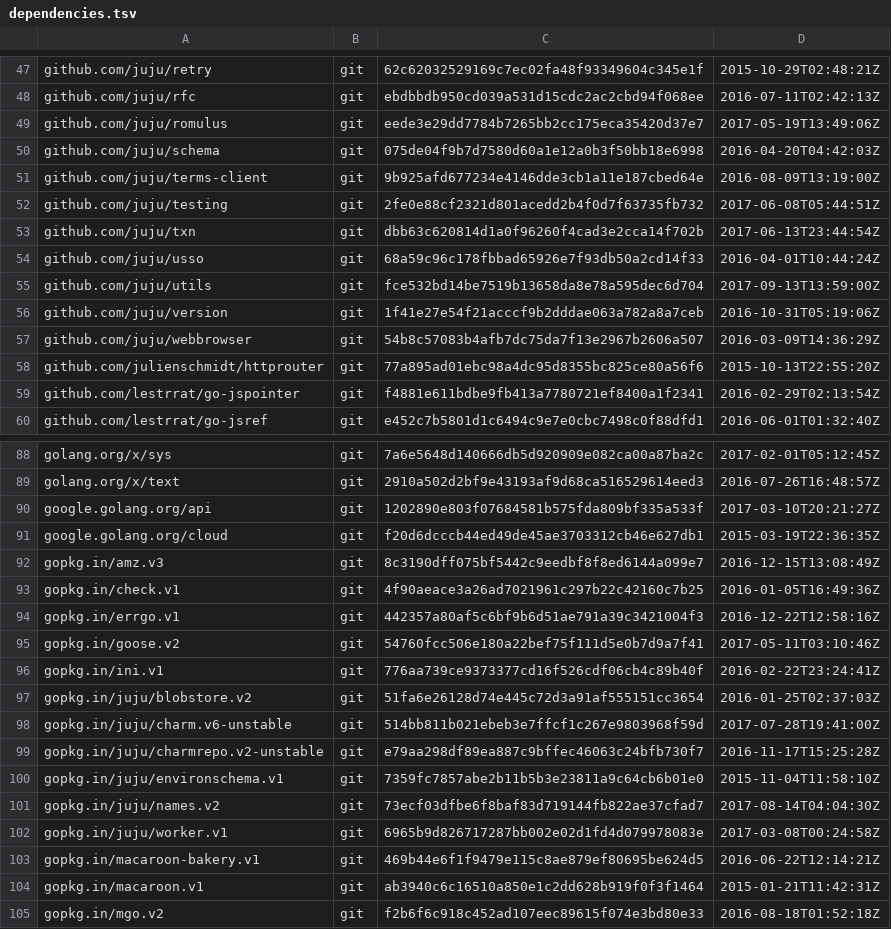
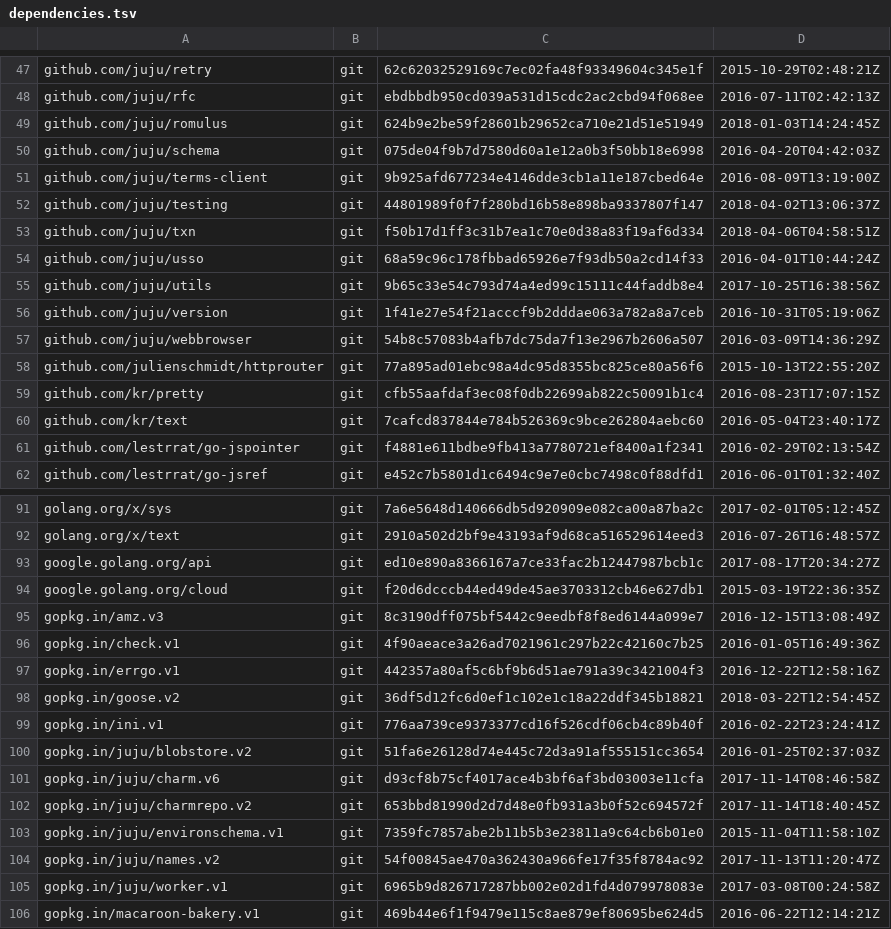
Before and after one commit to canonical/jimm, a TSV file: dependencies.tsv, drawn as a sheet; only a part is shown, gaps mark what is left out; the shorter side is filled out with more unchanged rows; the diff covers the shown part only.

Commit message:
all: upgrade juju version to 2.3.6

```diff
--- a/dependencies.tsv
+++ b/dependencies.tsv
@@ -48,9 +48,9 @@ github.com/juju/retry	git	62c62032529169c7ec02fa48f93349604c345e1f	2015-10-29T02
 github.com/juju/rfc	git	ebdbbdb950cd039a531d15cdc2ac2cbd94f068ee	2016-07-11T02:42:13Z
-github.com/juju/romulus	git	eede3e29dd7784b7265bb2cc175eca35420d37e7	2017-05-19T13:49:06Z
+github.com/juju/romulus	git	624b9e2be59f28601b29652ca710e21d51e51949	2018-01-03T14:24:45Z
 github.com/juju/schema	git	075de04f9b7d7580d60a1e12a0b3f50bb18e6998	2016-04-20T04:42:03Z
 github.com/juju/terms-client	git	9b925afd677234e4146dde3cb1a11e187cbed64e	2016-08-09T13:19:00Z
-github.com/juju/testing	git	2fe0e88cf2321d801acedd2b4f0d7f63735fb732	2017-06-08T05:44:51Z
-github.com/juju/txn	git	dbb63c620814d1a0f96260f4cad3e2cca14f702b	2017-06-13T23:44:54Z
+github.com/juju/testing	git	44801989f0f7f280bd16b58e898ba9337807f147	2018-04-02T13:06:37Z
+github.com/juju/txn	git	f50b17d1ff3c31b7ea1c70e0d38a83f19af6d334	2018-04-06T04:58:51Z
 github.com/juju/usso	git	68a59c96c178fbbad65926e7f93db50a2cd14f33	2016-04-01T10:44:24Z
-github.com/juju/utils	git	fce532bd14be7519b13658da8e78a595dec6d704	2017-09-13T13:59:00Z
+github.com/juju/utils	git	9b65c33e54c793d74a4ed99c15111c44faddb8e4	2017-10-25T16:38:56Z
 github.com/juju/version	git	1f41e27e54f21acccf9b2dddae063a782a8a7ceb	2016-10-31T05:19:06Z
@@ -58,2 +58,4 @@ github.com/juju/webbrowser	git	54b8c57083b4afb7dc75da7f13e2967b2606a507	2016-03-
 github.com/julienschmidt/httprouter	git	77a895ad01ebc98a4dc95d8355bc825ce80a56f6	2015-10-13T22:55:20Z
+github.com/kr/pretty	git	cfb55aafdaf3ec08f0db22699ab822c50091b1c4	2016-08-23T17:07:15Z
+github.com/kr/text	git	7cafcd837844e784b526369c9bce262804aebc60	2016-05-04T23:40:17Z
 github.com/lestrrat/go-jspointer	git	f4881e611bdbe9fb413a7780721ef8400a1f2341	2016-02-29T02:13:54Z
@@ -89,3 +92,3 @@ golang.org/x/sys	git	7a6e5648d140666db5d920909e082ca00a87ba2c	2017-02-01T05:12:4
 golang.org/x/text	git	2910a502d2bf9e43193af9d68ca516529614eed3	2016-07-26T16:48:57Z
-google.golang.org/api	git	1202890e803f07684581b575fda809bf335a533f	2017-03-10T20:21:27Z
+google.golang.org/api	git	ed10e890a8366167a7ce33fac2b12447987bcb1c	2017-08-17T20:34:27Z
 google.golang.org/cloud	git	f20d6dcccb44ed49de45ae3703312cb46e627db1	2015-03-19T22:36:35Z
@@ -94,9 +97,9 @@ gopkg.in/check.v1	git	4f90aeace3a26ad7021961c297b22c42160c7b25	2016-01-05T16:49:
 gopkg.in/errgo.v1	git	442357a80af5c6bf9b6d51ae791a39c3421004f3	2016-12-22T12:58:16Z
-gopkg.in/goose.v2	git	54760fcc506e180a22bef75f111d5e0b7d9a7f41	2017-05-11T03:10:46Z
+gopkg.in/goose.v2	git	36df5d12fc6d0ef1c102e1c18a22ddf345b18821	2018-03-22T12:54:45Z
 gopkg.in/ini.v1	git	776aa739ce9373377cd16f526cdf06cb4c89b40f	2016-02-22T23:24:41Z
 gopkg.in/juju/blobstore.v2	git	51fa6e26128d74e445c72d3a91af555151cc3654	2016-01-25T02:37:03Z
-gopkg.in/juju/charm.v6-unstable	git	514bb811b021ebeb3e7ffcf1c267e9803968f59d	2017-07-28T19:41:00Z
-gopkg.in/juju/charmrepo.v2-unstable	git	e79aa298df89ea887c9bffec46063c24bfb730f7	2016-11-17T15:25:28Z
+gopkg.in/juju/charm.v6	git	d93cf8b75cf4017ace4b3bf6af3bd03003e11cfa	2017-11-14T08:46:58Z
+gopkg.in/juju/charmrepo.v2	git	653bbd81990d2d7d48e0fb931a3b0f52c694572f	2017-11-14T18:40:45Z
 gopkg.in/juju/environschema.v1	git	7359fc7857abe2b11b5b3e23811a9c64cb6b01e0	2015-11-04T11:58:10Z
-gopkg.in/juju/names.v2	git	73ecf03dfbe6f8baf83d719144fb822ae37cfad7	2017-08-14T04:04:30Z
+gopkg.in/juju/names.v2	git	54f00845ae470a362430a966fe17f35f8784ac92	2017-11-13T11:20:47Z
 gopkg.in/juju/worker.v1	git	6965b9d826717287bb002e02d1fd4d079978083e	2017-03-08T00:24:58Z
```
Also changed, not shown: 2 added rows and 22 edited cells elsewhere in this file, 8 other files.
